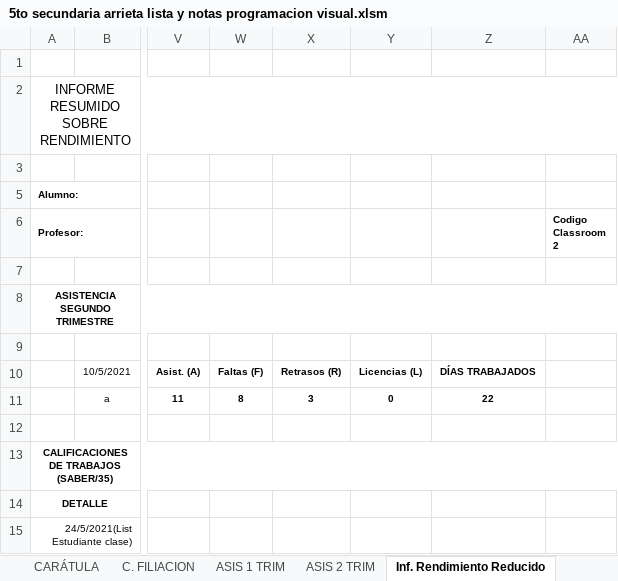
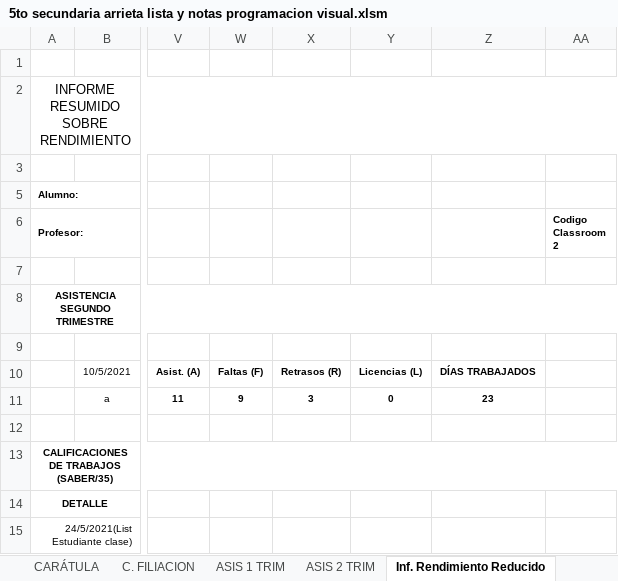
Before and after one commit to jocrock/calificaciones, an Excel workbook: 5to secundaria arrieta lista y notas programacion visual.xlsm, sheet Inf. Rendimiento Reducido, drawn as a sheet; only a part is shown, gaps mark what is left out; values as stored, in another font and other column widths than the file's, no borders; charts and pictures not drawn; the diff covers the shown part only; the diff names each change by its address in the sheet, - before the commit and + after, or states it on an @@ line.

```diff
--- a/5to secundaria arrieta lista y notas programacion visual.xlsm (sheet Inf. Rendimiento Reducido)
+++ b/5to secundaria arrieta lista y notas programacion visual.xlsm (sheet Inf. Rendimiento Reducido)
-W11: 8
+W11: 9
-Z11: 22
+Z11: 23
```
Also changed, not shown: 1 edited cell elsewhere in this sheet, sheet ASIS 2 TRIM, sheet ASIS 3 TRIM, sheet VAL 1 TRIM, sheet ASIS 1 TRIM, sheet VAL 2 TRIM, sheet VAL 3 TRIM, 9 more sheets, hidden cells, 6to secundaria arrieta lista y notas programacion visual.xlsm.
